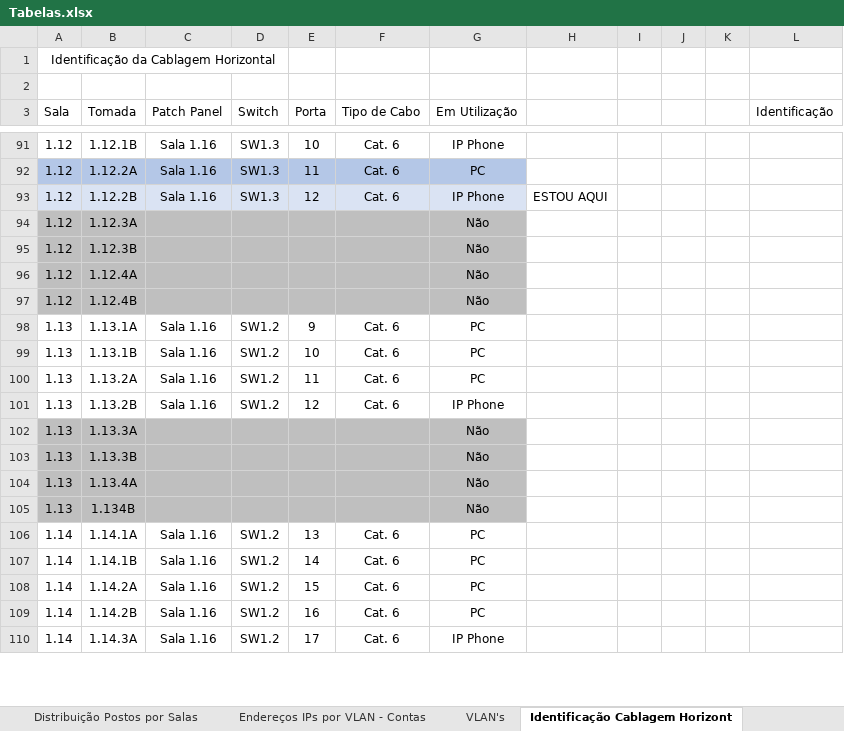
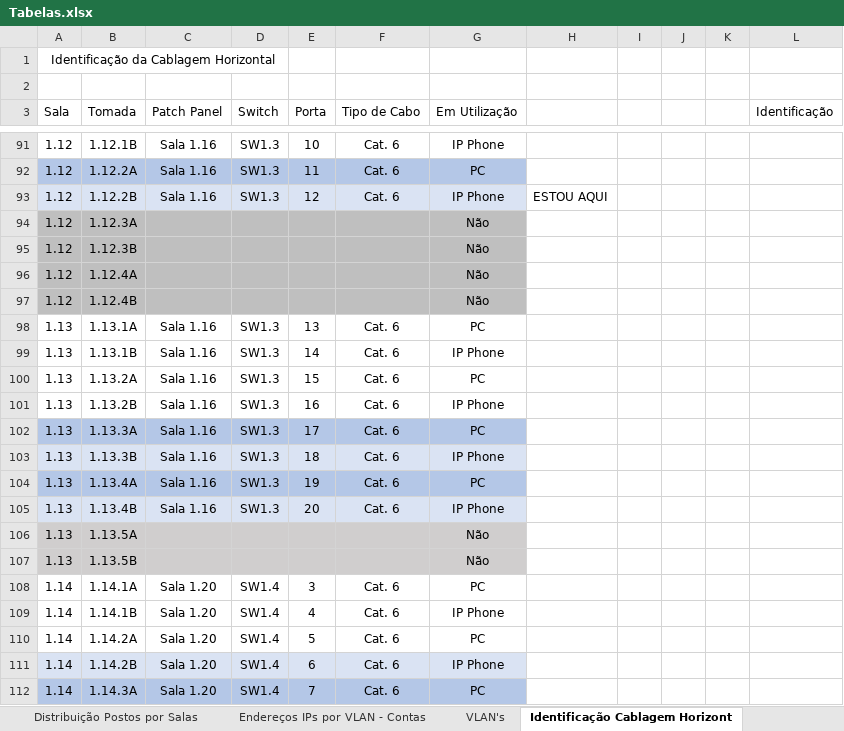
Before and after one commit to arturesteves/Network-Project-Plan, an Excel workbook: Versão Final/Tabelas.xlsx, sheet Identificação Cablagem Horizont, drawn as a sheet; only a part is shown, gaps mark what is left out; values as stored, in another font and other column widths than the file's, no borders; table styles not drawn; addresses are those after the commit; rows hold the shown columns only; the diff covers the shown part only; the diff names each change by its address in the sheet, - before the commit and + after, or states it on an @@ line.

Commit message:
Sala atualizada para 1.16

```diff
--- a/Versão Final/Tabelas.xlsx (sheet Identificação Cablagem Horizont)
+++ b/Versão Final/Tabelas.xlsx (sheet Identificação Cablagem Horizont)
-D98:D101 (Switch): SW1.2
+D98:D101 (Switch): SW1.3
-E98 (Porta): 9
+E98 (Porta): 13
-E99 (Porta): 10
+E99 (Porta): 14
-G99 (Em Utilização): PC
+G99 (Em Utilização): IP Phone
-E100 (Porta): 11
+E100 (Porta): 15
-E101 (Porta): 12
+E101 (Porta): 16
-A102:G102 fill: #BFBFBF
+A102:G102 fill: #B4C7E7
-C102:C103 (Patch Panel): (empty)
+C102:C103 (Patch Panel): Sala 1.16
-D102:D103 (Switch): (empty)
+D102:D103 (Switch): SW1.3
-E102 (Porta): (empty)
+E102 (Porta): 17
-F102:F103 (Tipo de Cabo): (empty)
+F102:F103 (Tipo de Cabo): Cat. 6
-G102 (Em Utilização): Não
+G102 (Em Utilização): PC
-A103:G103 fill: #BFBFBF
+A103:G103 fill: #DAE3F3
-E103 (Porta): (empty)
+E103 (Porta): 18
-G103 (Em Utilização): Não
+G103 (Em Utilização): IP Phone
+row 104: 1.13 | 1.13.4A | Sala 1.16 | SW1.3 | 19 | Cat. 6 | PC
+row 105: 1.13 | 1.13.4B | Sala 1.16 | SW1.3 | 20 | Cat. 6 | IP Phone
-B106 (Tomada): 1.13.4A
+B106 (Tomada): 1.13.5A
-B107 (Tomada): 1.134B
+B107 (Tomada): 1.13.5B
-C108:C112 (Patch Panel): Sala 1.16
+C108:C112 (Patch Panel): Sala 1.20
-D108:D112 (Switch): SW1.2
+D108:D112 (Switch): SW1.4
-E108 (Porta): 13
+E108 (Porta): 3
-E109 (Porta): 14
+E109 (Porta): 4
-G109 (Em Utilização): PC
+G109 (Em Utilização): IP Phone
-E110 (Porta): 15
+E110 (Porta): 5
-A111:G111 fill: none
+A111:G111 fill: #DAE3F3
-E111 (Porta): 16
+E111 (Porta): 6
-G111 (Em Utilização): PC
+G111 (Em Utilização): IP Phone
-A112:G112 fill: none
+A112:G112 fill: #B4C7E7
-E112 (Porta): 17
+E112 (Porta): 7
-G112 (Em Utilização): IP Phone
+G112 (Em Utilização): PC
```
Also changed, not shown: 10 added rows, 12 removed rows, 49 edited cells and cell formats elsewhere in this sheet.
